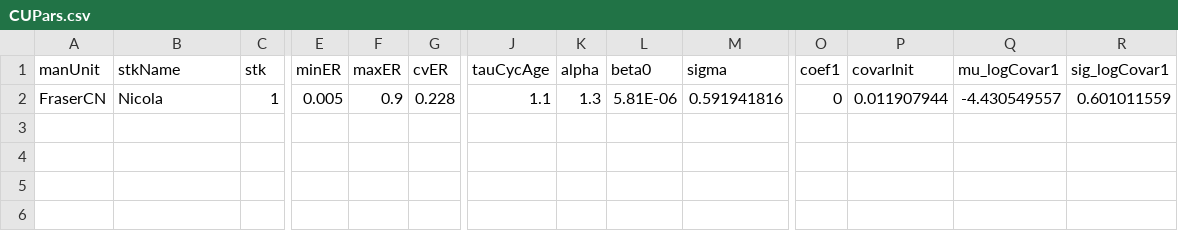
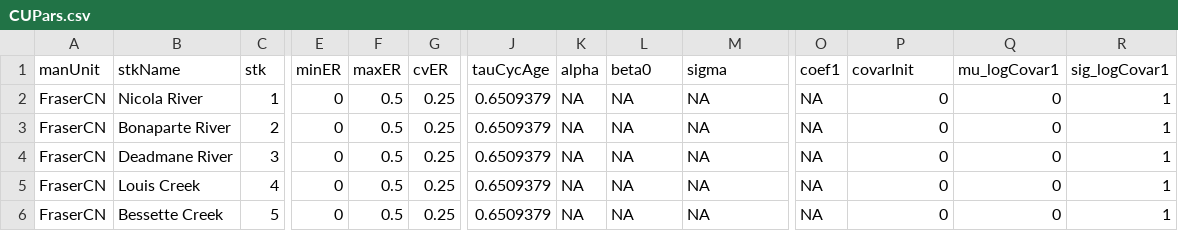
Before and after one commit to Pacific-salmon-assess/FIA-CN-FSRR-FSAR, a CSV file: data/samsim pars/CUPars.csv, drawn as a sheet; only a part is shown, gaps mark what is left out; rows hold the shown columns only; the diff names each change by its address in the sheet, - before the commit and + after, or states it on an @@ line.

Commit message:
Updated CUPars
CUPars updated, but not yet complete.

```diff
--- a/data/samsim pars/CUPars.csv
+++ b/data/samsim pars/CUPars.csv
-B2 (stkName): Nicola
+B2 (stkName): Nicola River
-E2 (minER): 0.005
+E2 (minER): 0
-F2 (maxER): 0.9
+F2 (maxER): 0.5
-G2 (cvER): 0.228
+G2 (cvER): 0.25
-J2 (tauCycAge): 1.1
+J2 (tauCycAge): 0.6509379
-K2 (alpha): 1.3
+K2 (alpha): NA
-L2 (beta0): 5.81E-06
+L2 (beta0): NA
-M2 (sigma): 0.591941816
+M2 (sigma): NA
-O2 (coef1): 0
+O2 (coef1): NA
-P2 (covarInit): 0.011907944
+P2 (covarInit): 0
-Q2 (mu_logCovar1): -4.430549557
+Q2 (mu_logCovar1): 0
-R2 (sig_logCovar1): 0.601011559
+R2 (sig_logCovar1): 1
+row 3: FraserCN | Bonaparte River | 2 | 0 | 0.5 | 0.25 | 0.6509379 | NA | NA | NA | NA | 0 | 0 | 1
+row 4: FraserCN | Deadmane River | 3 | 0 | 0.5 | 0.25 | 0.6509379 | NA | NA | NA | NA | 0 | 0 | 1
+row 5: FraserCN | Louis Creek | 4 | 0 | 0.5 | 0.25 | 0.6509379 | NA | NA | NA | NA | 0 | 0 | 1
+row 6: FraserCN | Bessette Creek | 5 | 0 | 0.5 | 0.25 | 0.6509379 | NA | NA | NA | NA | 0 | 0 | 1
```
Also changed, not shown: 2 other files.
